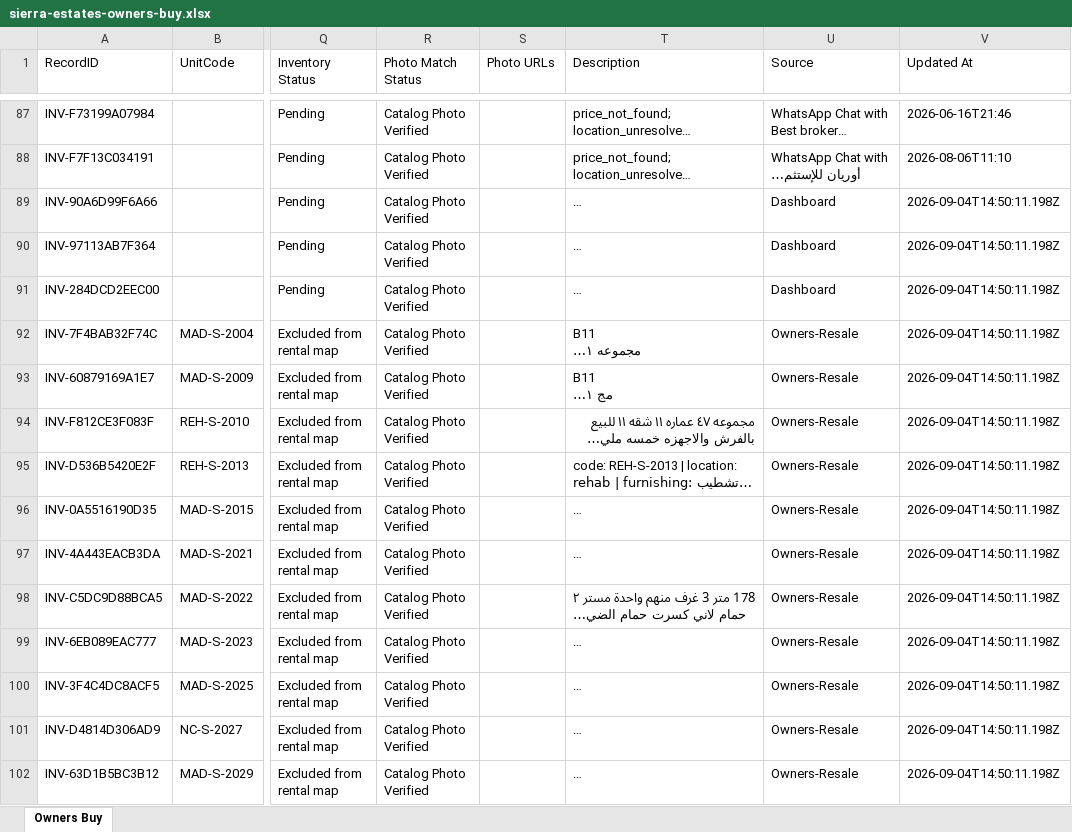
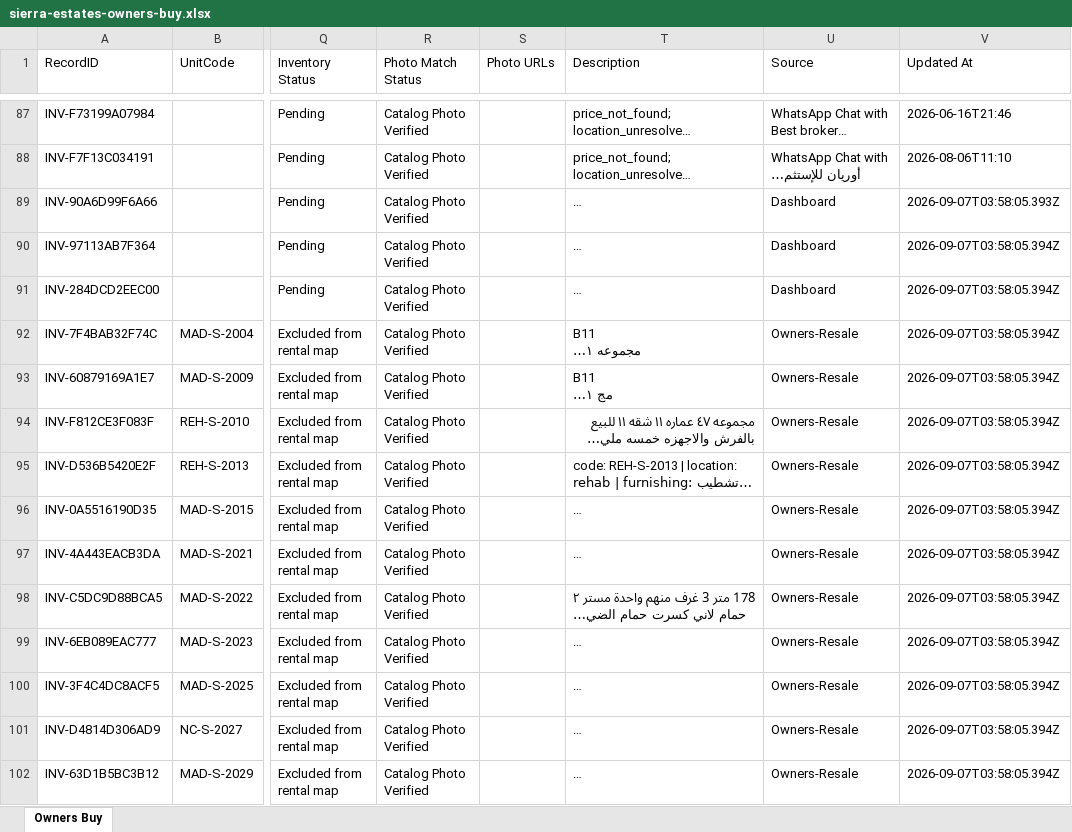
Before and after one commit to afawzy886619888866-cloud/Sierra-Estates, an Excel workbook: apps/sierra-estates-realty/public/downloads/sierra-estates-owners-buy.xlsx, sheet Owners Buy, drawn as a sheet; only a part is shown, gaps mark what is left out; long unchanged cells end in …; values as stored, in another font and other column widths than the file's, no borders; the diff covers the shown part only; the diff names each change by its address in the sheet, - before the commit and + after, or states it on an @@ line.

```diff
--- a/apps/sierra-estates-realty/public/downloads/sierra-estates-owners-buy.xlsx (sheet Owners Buy)
+++ b/apps/sierra-estates-realty/public/downloads/sierra-estates-owners-buy.xlsx (sheet Owners Buy)
-V89 (Updated At): 2026-09-04T14:50:11.198Z
+V89 (Updated At): 2026-09-07T03:58:05.393Z
-V90:V102 (Updated At): 2026-09-04T14:50:11.198Z
+V90:V102 (Updated At): 2026-09-07T03:58:05.394Z
```
Also changed, not shown: 153 edited cells elsewhere in this sheet, apps/sierra-estates-realty/public/downloads/sierra-estates-owners-rent.xlsx, apps/sierra-estates-realty/public/downloads/sierra-estates-unknown-broker-owner.xlsx, 22 other files.
